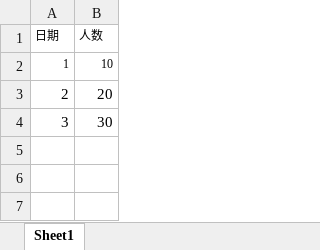
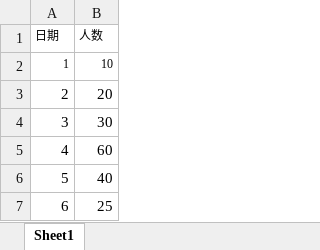
Before and after one commit to linruoci/JAVA_2024_CODE, an Excel workbook: cibi-backend/src/main/resources/测试数据.xlsx, sheet Sheet1, drawn as a sheet; values as stored, in another font and other column widths than the file's, no borders; the diff names each change by its address in the sheet, - before the commit and + after, or states it on an @@ line.

```diff
--- a/cibi-backend/src/main/resources/测试数据.xlsx (sheet Sheet1)
+++ b/cibi-backend/src/main/resources/测试数据.xlsx (sheet Sheet1)
+row 5: 4 | 60
+row 6: 5 | 40
+row 7: 6 | 25
```
Also changed, not shown: 2 other files.
